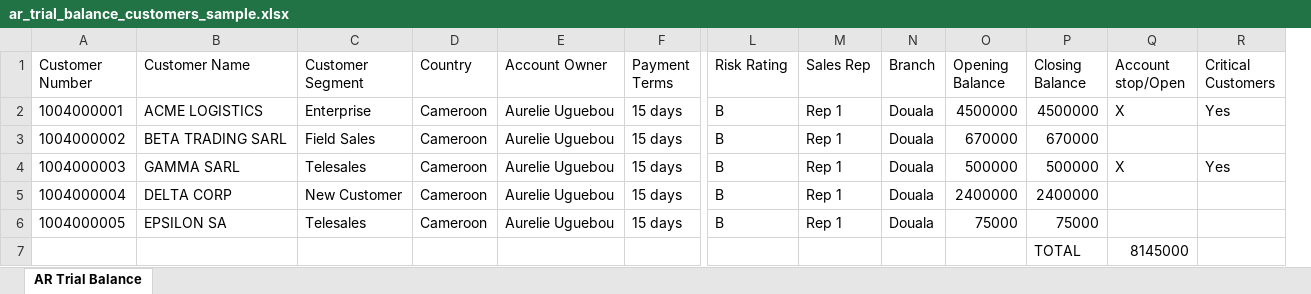
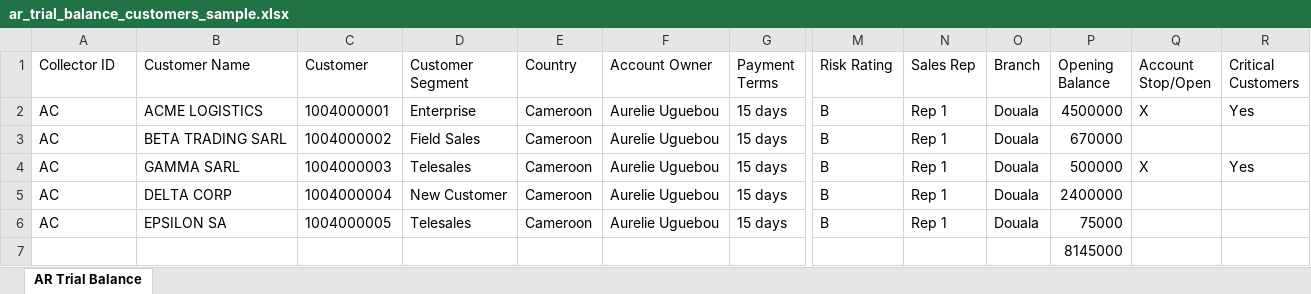
Before and after one commit to Nekoutb/dhl-finance-team-toolkit, an Excel workbook: samples/ar_trial_balance_customers_sample.xlsx, sheet AR Trial Balance, drawn as a sheet; only a part is shown, gaps mark what is left out; values as stored, in another font and other column widths than the file's, no borders; removed rows and columns are numbered as before the commit, all else as after; rows hold the shown columns only; the diff names each change by its address in the sheet, - before the commit and + after, or states it on an @@ line.

```diff
--- a/samples/ar_trial_balance_customers_sample.xlsx (sheet AR Trial Balance)
+++ b/samples/ar_trial_balance_customers_sample.xlsx (sheet AR Trial Balance)
+column C (Customer), rows 2-6: 1004000001 | 1004000002 | 1004000003 | 1004000004 | 1004000005
-column P (Closing Balance), rows 2-6: 4500000 | 670000 | 500000 | 2400000 | 75000
-A1: Customer Number
+A1: Collector ID
-Q1: Account stop/Open
+Q1: Account Stop/Open
-A2 (Collector ID): 1004000001
+A2 (Collector ID): AC
-A3 (Collector ID): 1004000002
+A3 (Collector ID): AC
-A4 (Collector ID): 1004000003
+A4 (Collector ID): AC
-A5 (Collector ID): 1004000004
+A5 (Collector ID): AC
-A6 (Collector ID): 1004000005
+A6 (Collector ID): AC
-row 7:  |  |  |  |  |  |  |  |  |  | TOTAL | 8145000
+row 7:  |  |  |  |  |  |  |  |  |  | 8145000
```
Also changed, not shown: 4 other files.
